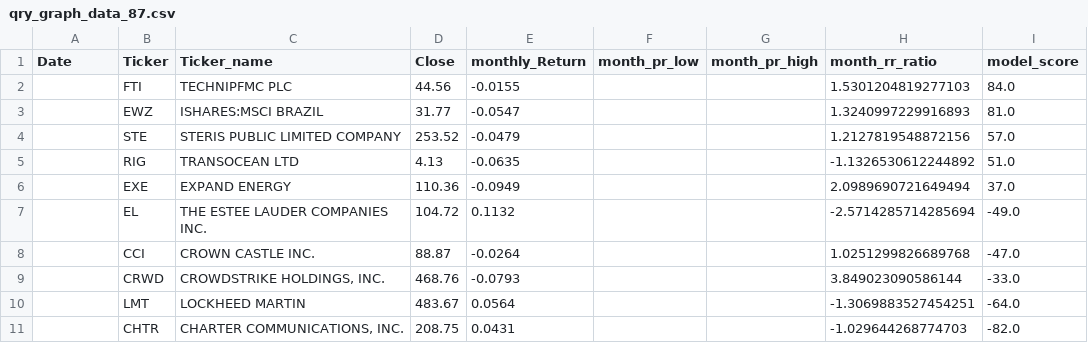
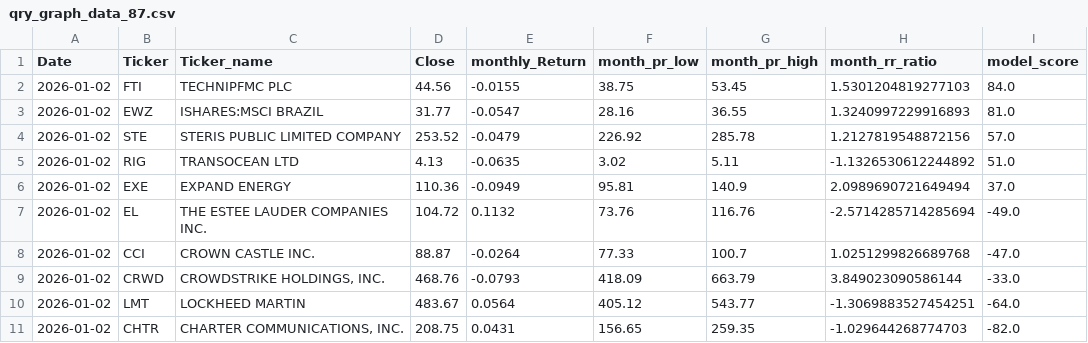
Before and after one commit to MarkmentumResearch/Demo, a CSV file: data/qry_graph_data_87.csv, drawn as a sheet; only a part is shown; the diff names each change by its address in the sheet, - before the commit and + after, or states it on an @@ line.

```diff
--- a/data/qry_graph_data_87.csv
+++ b/data/qry_graph_data_87.csv
-A2:A11 (Date): (empty)
+A2:A11 (Date): 2026-01-02
-F2 (month_pr_low): (empty)
+F2 (month_pr_low): 38.75
-G2 (month_pr_high): (empty)
+G2 (month_pr_high): 53.45
-F3 (month_pr_low): (empty)
+F3 (month_pr_low): 28.16
-G3 (month_pr_high): (empty)
+G3 (month_pr_high): 36.55
-F4 (month_pr_low): (empty)
+F4 (month_pr_low): 226.92
-G4 (month_pr_high): (empty)
+G4 (month_pr_high): 285.78
-F5 (month_pr_low): (empty)
+F5 (month_pr_low): 3.02
-G5 (month_pr_high): (empty)
+G5 (month_pr_high): 5.11
-F6 (month_pr_low): (empty)
+F6 (month_pr_low): 95.81
-G6 (month_pr_high): (empty)
+G6 (month_pr_high): 140.9
-F7 (month_pr_low): (empty)
+F7 (month_pr_low): 73.76
-G7 (month_pr_high): (empty)
+G7 (month_pr_high): 116.76
-F8 (month_pr_low): (empty)
+F8 (month_pr_low): 77.33
-G8 (month_pr_high): (empty)
+G8 (month_pr_high): 100.7
-F9 (month_pr_low): (empty)
+F9 (month_pr_low): 418.09
-G9 (month_pr_high): (empty)
+G9 (month_pr_high): 663.79
-F10 (month_pr_low): (empty)
+F10 (month_pr_low): 405.12
-G10 (month_pr_high): (empty)
+G10 (month_pr_high): 543.77
-F11 (month_pr_low): (empty)
+F11 (month_pr_low): 156.65
-G11 (month_pr_high): (empty)
+G11 (month_pr_high): 259.35
```
Also changed, not shown: data/qry_graph_data_73.csv, data/qry_graph_data_74.csv, 22 other files.
